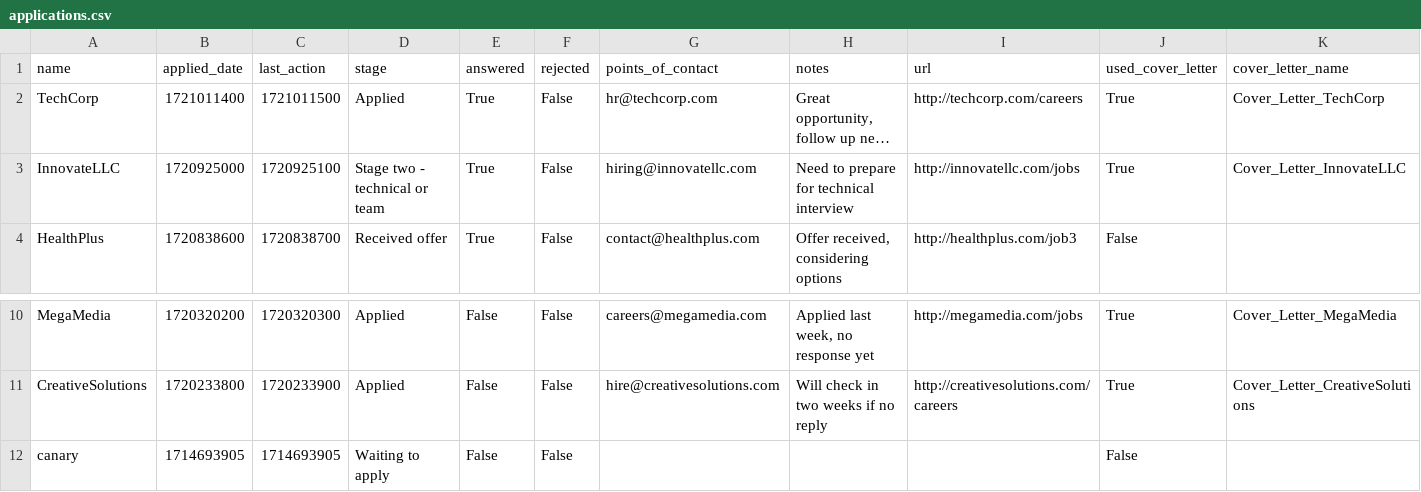
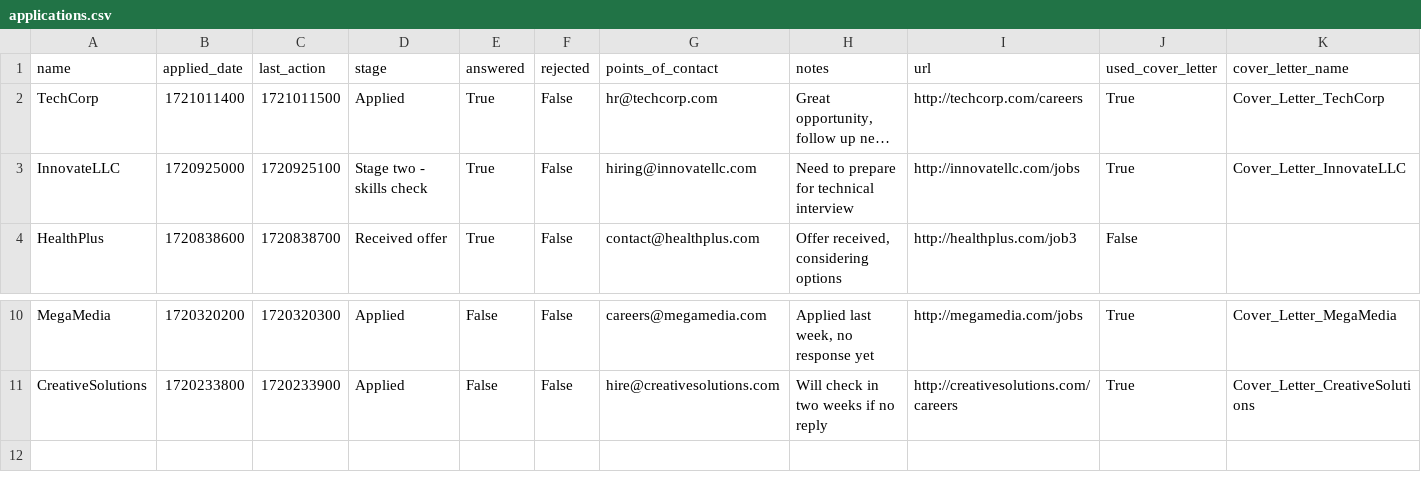
Before and after one commit to Roznoshchik/get-hired, a CSV file: applications.csv, drawn as a sheet; only a part is shown, gaps mark what is left out; long unchanged cells end in …; the diff names each change by its address in the sheet, - before the commit and + after, or states it on an @@ line.

```diff
--- a/applications.csv
+++ b/applications.csv
-D3 (stage): Stage two - technical or team
+D3 (stage): Stage two - skills check
-row 12: canary | 1714693905 | 1714693905 | Waiting to apply | False | False |  |  |  | False
```
Also changed, not shown: 4 other files.
